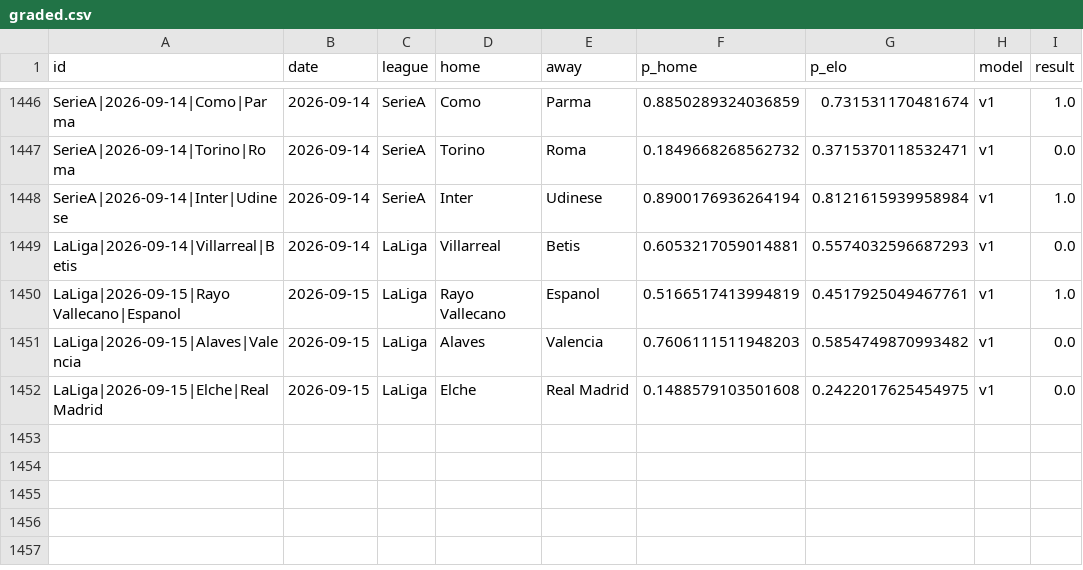
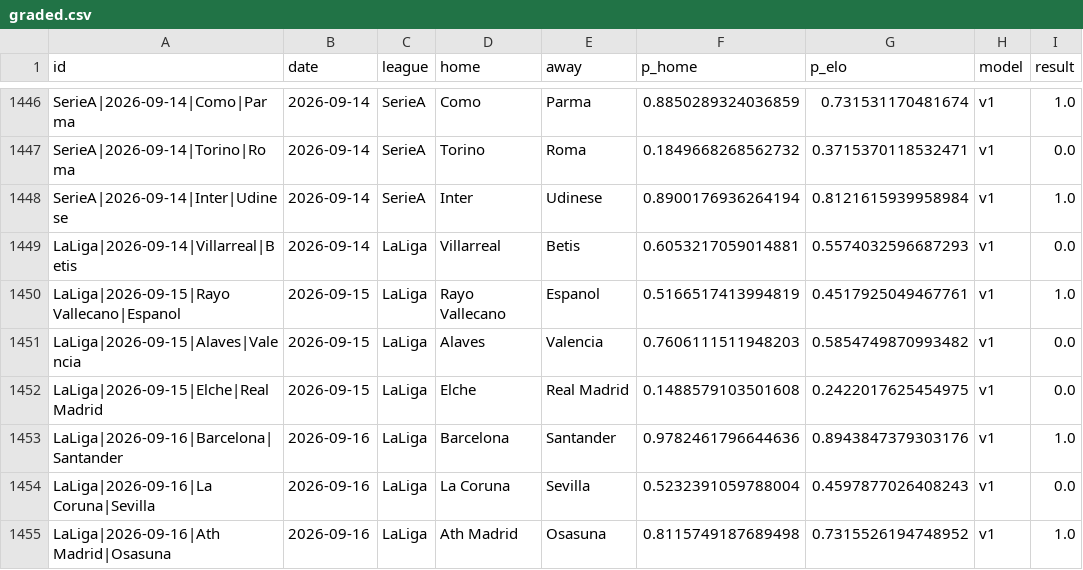
Before and after one commit to azcal/mbm-soccer, a CSV file: logs/graded.csv, drawn as a sheet; only a part is shown, gaps mark what is left out; the diff names each change by its address in the sheet, - before the commit and + after, or states it on an @@ line.

```diff
--- a/logs/graded.csv
+++ b/logs/graded.csv
+row 1453: LaLiga|2026-09-16|Barcelona|Santander | 2026-09-16 | LaLiga | Barcelona | Santander | 0.9782461796644636 | 0.8943847379303176 | v1 | 1.0
+row 1454: LaLiga|2026-09-16|La Coruna|Sevilla | 2026-09-16 | LaLiga | La Coruna | Sevilla | 0.5232391059788004 | 0.4597877026408243 | v1 | 0.0
+row 1455: LaLiga|2026-09-16|Ath Madrid|Osasuna | 2026-09-16 | LaLiga | Ath Madrid | Osasuna | 0.8115749187689498 | 0.7315526194748952 | v1 | 1.0
```
Also changed, not shown: logs/predictions.csv, 3 other files.
